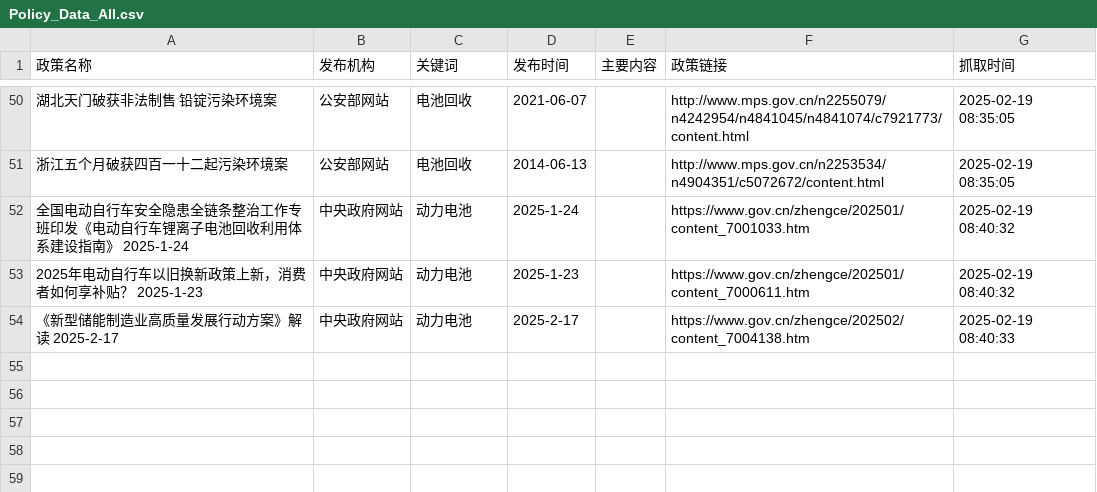
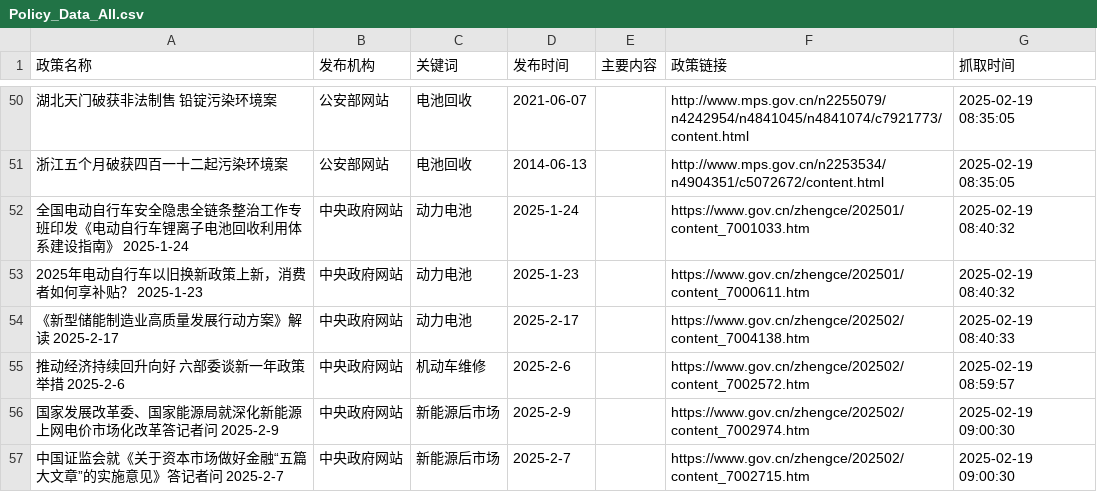
Before and after one commit to TianyuGao12/AutoPolicy_forApril, a CSV file: Policy_Data_All.csv, drawn as a sheet; only a part is shown, gaps mark what is left out; the diff names each change by its address in the sheet, - before the commit and + after, or states it on an @@ line.

```diff
--- a/Policy_Data_All.csv
+++ b/Policy_Data_All.csv
+row 55: 推动经济持续回升向好 六部委谈新一年政策举措 2025-2-6 | 中央政府网站 | 机动车维修 | 2025-2-6 |  | https://www.gov.cn/zhengce/202502/content_7002572.htm | 2025-02-19 08:59:57
+row 56: 国家发展改革委、国家能源局就深化新能源上网电价市场化改革答记者问 2025-2-9 | 中央政府网站 | 新能源后市场 | 2025-2-9 |  | https://www.gov.cn/zhengce/202502/content_7002974.htm | 2025-02-19 09:00:30
+row 57: 中国证监会就《关于资本市场做好金融“五篇大文章”的实施意见》答记者问 2025-2-7 | 中央政府网站 | 新能源后市场 | 2025-2-7 |  | https://www.gov.cn/zhengce/202502/content_7002715.htm | 2025-02-19 09:00:30
```
Also changed, not shown: 2 other files.
